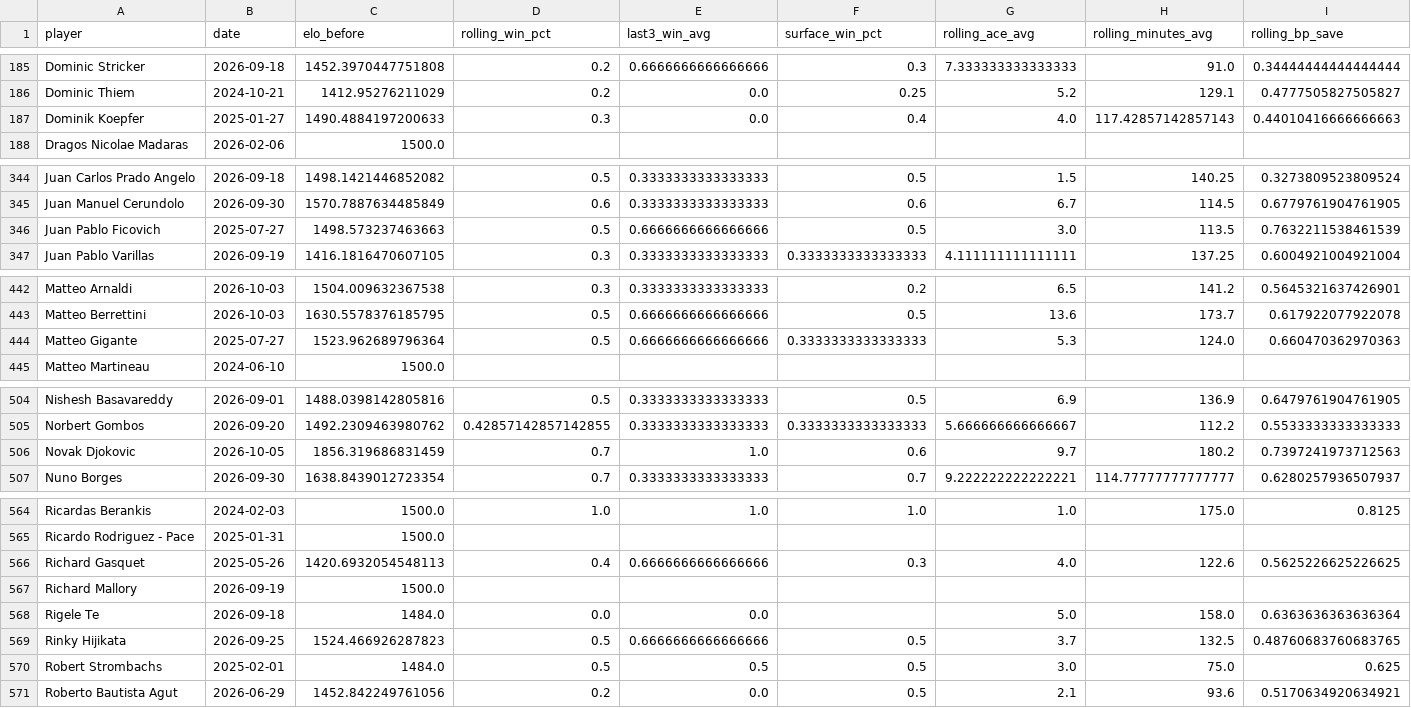
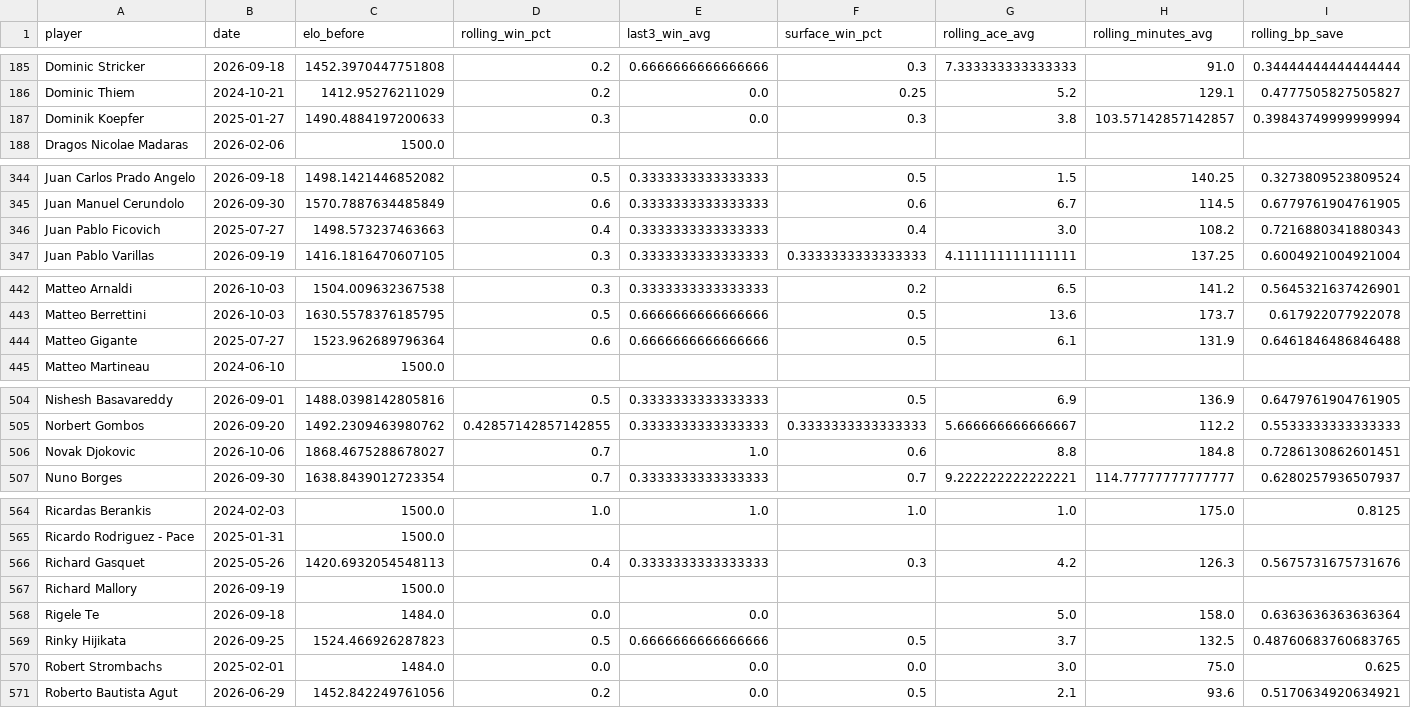
Before and after one commit to karushp/breakpoint-analytics, a CSV file: outputs/player_stats_latest.csv, drawn as a sheet; only a part is shown, gaps mark what is left out; the diff covers the shown part only; the diff names each change by its address in the sheet, - before the commit and + after, or states it on an @@ line.

```diff
--- a/outputs/player_stats_latest.csv
+++ b/outputs/player_stats_latest.csv
-F187 (surface_win_pct): 0.4
+F187 (surface_win_pct): 0.3
-G187 (rolling_ace_avg): 4.0
+G187 (rolling_ace_avg): 3.8
-H187 (rolling_minutes_avg): 117.42857142857143
+H187 (rolling_minutes_avg): 103.57142857142857
-I187 (rolling_bp_save): 0.44010416666666663
+I187 (rolling_bp_save): 0.39843749999999994
-D346 (rolling_win_pct): 0.5
+D346 (rolling_win_pct): 0.4
-E346 (last3_win_avg): 0.6666666666666666
+E346 (last3_win_avg): 0.3333333333333333
-F346 (surface_win_pct): 0.5
+F346 (surface_win_pct): 0.4
-H346 (rolling_minutes_avg): 113.5
+H346 (rolling_minutes_avg): 108.2
-I346 (rolling_bp_save): 0.7632211538461539
+I346 (rolling_bp_save): 0.7216880341880343
-D444 (rolling_win_pct): 0.5
+D444 (rolling_win_pct): 0.6
-F444 (surface_win_pct): 0.3333333333333333
+F444 (surface_win_pct): 0.5
-G444 (rolling_ace_avg): 5.3
+G444 (rolling_ace_avg): 6.1
-H444 (rolling_minutes_avg): 124.0
+H444 (rolling_minutes_avg): 131.9
-I444 (rolling_bp_save): 0.660470362970363
+I444 (rolling_bp_save): 0.6461846486846488
-B506 (date): 2026-10-05
+B506 (date): 2026-10-06
-C506 (elo_before): 1856.319686831459
+C506 (elo_before): 1868.4675288678027
-G506 (rolling_ace_avg): 9.7
+G506 (rolling_ace_avg): 8.8
-H506 (rolling_minutes_avg): 180.2
+H506 (rolling_minutes_avg): 184.8
-I506 (rolling_bp_save): 0.7397241973712563
+I506 (rolling_bp_save): 0.7286130862601451
-E566 (last3_win_avg): 0.6666666666666666
+E566 (last3_win_avg): 0.3333333333333333
-G566 (rolling_ace_avg): 4.0
+G566 (rolling_ace_avg): 4.2
-H566 (rolling_minutes_avg): 122.6
+H566 (rolling_minutes_avg): 126.3
-I566 (rolling_bp_save): 0.5625226625226625
+I566 (rolling_bp_save): 0.5675731675731676
-D570 (rolling_win_pct): 0.5
+D570 (rolling_win_pct): 0.0
-E570 (last3_win_avg): 0.5
+E570 (last3_win_avg): 0.0
-F570 (surface_win_pct): 0.5
+F570 (surface_win_pct): 0.0
```
Also changed, not shown: 44 edited cells elsewhere in this file, 1 other file.
